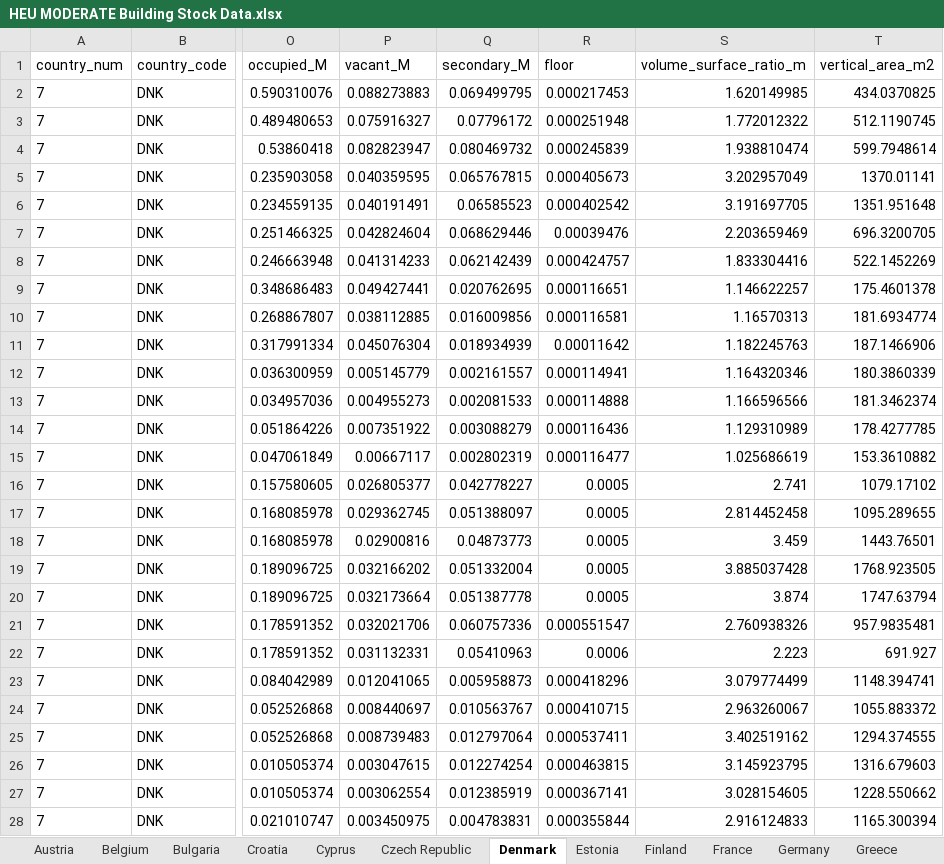
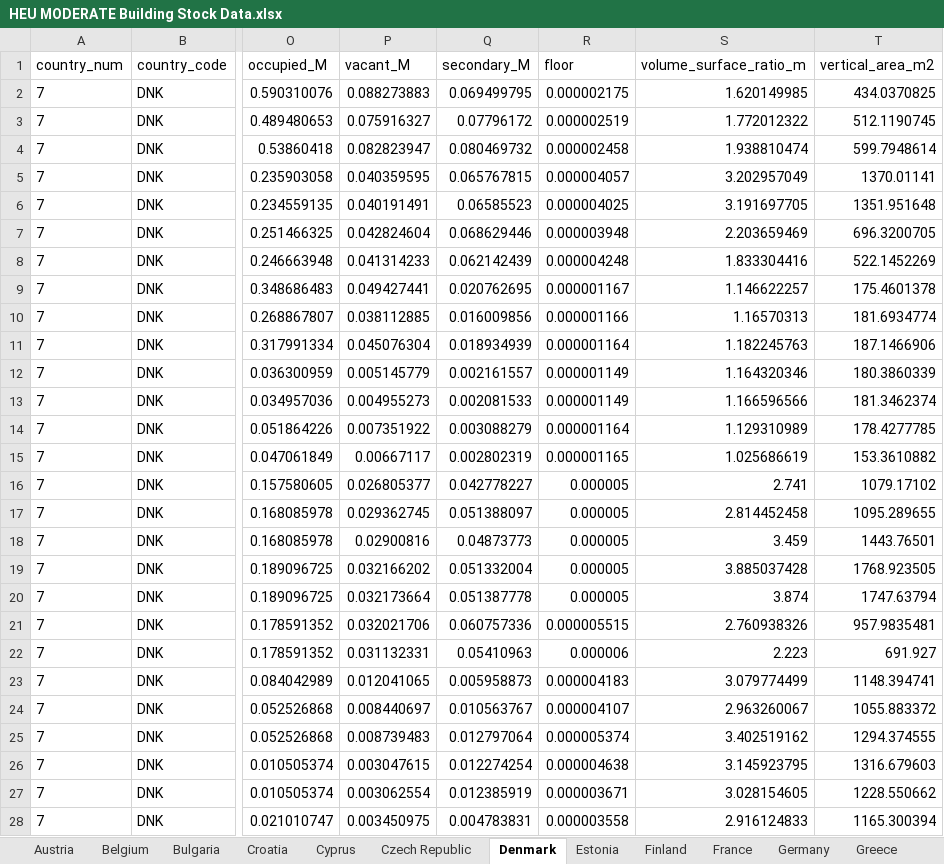
Before and after one commit to MODERATE-Project/building-stock-analysis, an Excel workbook: T3.2-static-analysis/data/HEU MODERATE Building Stock Data.xlsx, sheet Denmark, drawn as a sheet; only a part is shown, gaps mark what is left out; values as stored, in another font and other column widths than the file's, no borders; the diff covers the shown part only; the diff names each change by its address in the sheet, - before the commit and + after, or states it on an @@ line.

```diff
--- a/T3.2-static-analysis/data/HEU MODERATE Building Stock Data.xlsx (sheet Denmark)
+++ b/T3.2-static-analysis/data/HEU MODERATE Building Stock Data.xlsx (sheet Denmark)
-R2 (floor): 0.000217453
+R2 (floor): 0.000002175
-R3 (floor): 0.000251948
+R3 (floor): 0.000002519
-R4 (floor): 0.000245839
+R4 (floor): 0.000002458
-R5 (floor): 0.000405673
+R5 (floor): 0.000004057
-R6 (floor): 0.000402542
+R6 (floor): 0.000004025
-R7 (floor): 0.00039476
+R7 (floor): 0.000003948
-R8 (floor): 0.000424757
+R8 (floor): 0.000004248
-R9 (floor): 0.000116651
+R9 (floor): 0.000001167
-R10 (floor): 0.000116581
+R10 (floor): 0.000001166
-R11 (floor): 0.00011642
+R11 (floor): 0.000001164
-R12 (floor): 0.000114941
+R12 (floor): 0.000001149
-R13 (floor): 0.000114888
+R13 (floor): 0.000001149
-R14 (floor): 0.000116436
+R14 (floor): 0.000001164
-R15 (floor): 0.000116477
+R15 (floor): 0.000001165
-R16:R20 (floor): 0.0005
+R16:R20 (floor): 0.000005
-R21 (floor): 0.000551547
+R21 (floor): 0.000005515
-R22 (floor): 0.0006
+R22 (floor): 0.000006
-R23 (floor): 0.000418296
+R23 (floor): 0.000004183
-R24 (floor): 0.000410715
+R24 (floor): 0.000004107
-R25 (floor): 0.000537411
+R25 (floor): 0.000005374
-R26 (floor): 0.000463815
+R26 (floor): 0.000004638
-R27 (floor): 0.000367141
+R27 (floor): 0.000003671
-R28 (floor): 0.000355844
+R28 (floor): 0.000003558
```
Also changed, not shown: 631 edited cells elsewhere in this sheet, sheet Europe27, sheet Belgium, sheet Poland, sheet Bulgaria, sheet Spain, sheet Slovakia, 21 more sheets, 1 other file.
